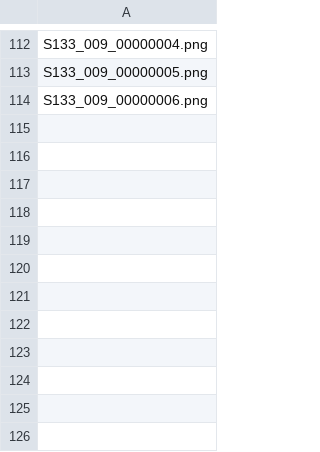
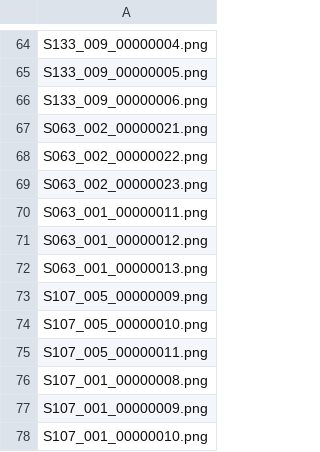
Before and after one commit to DavidMachajewski/fer_fmpn_pytorch, a CSV file: datasets/ckp/tensplit/valid_ids_4.csv, drawn as a sheet; only a part is shown, gaps mark what is left out; the diff covers the shown part only.

```diff
--- a/datasets/ckp/tensplit/valid_ids_4.csv
+++ b/datasets/ckp/tensplit/valid_ids_4.csv
@@ -114 +66,13 @@ S133_009_00000005.png
 S133_009_00000006.png
+S063_002_00000021.png
+S063_002_00000022.png
+S063_002_00000023.png
+S063_001_00000011.png
+S063_001_00000012.png
+S063_001_00000013.png
+S107_005_00000009.png
+S107_005_00000010.png
+S107_005_00000011.png
+S107_001_00000008.png
+S107_001_00000009.png
+S107_001_00000010.png
```
Also changed, not shown: 48 removed rows and 57 edited cells elsewhere in this file, datasets/ckp/tensplit/train_ids_4.csv, datasets/ckp/tensplit/train_ids_5.csv, 27 other files.
